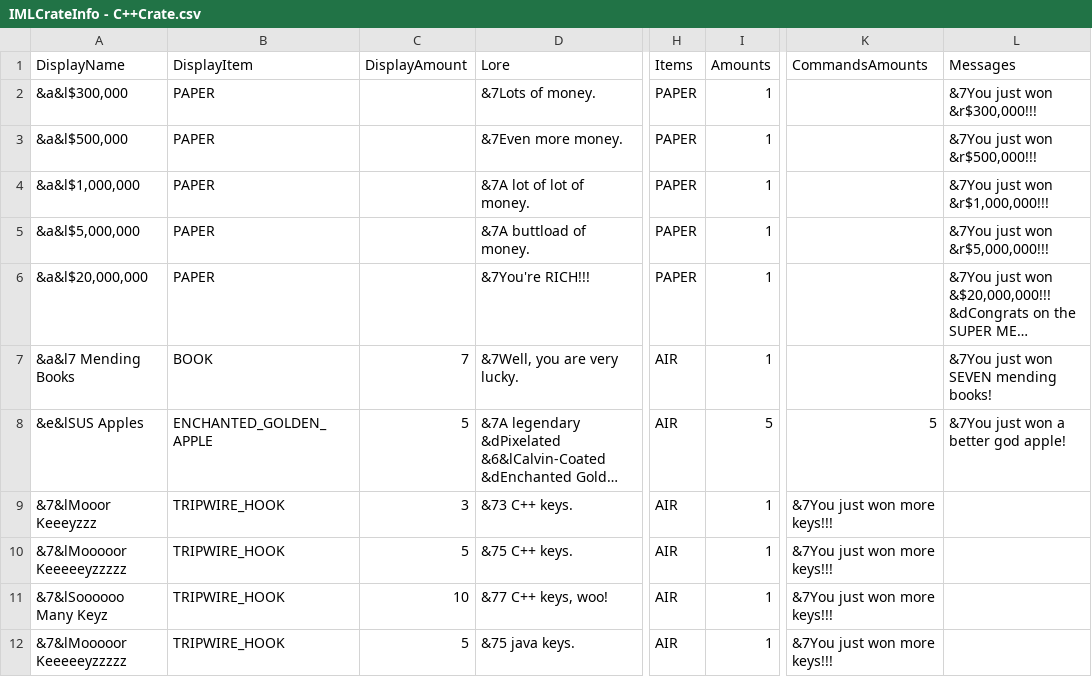
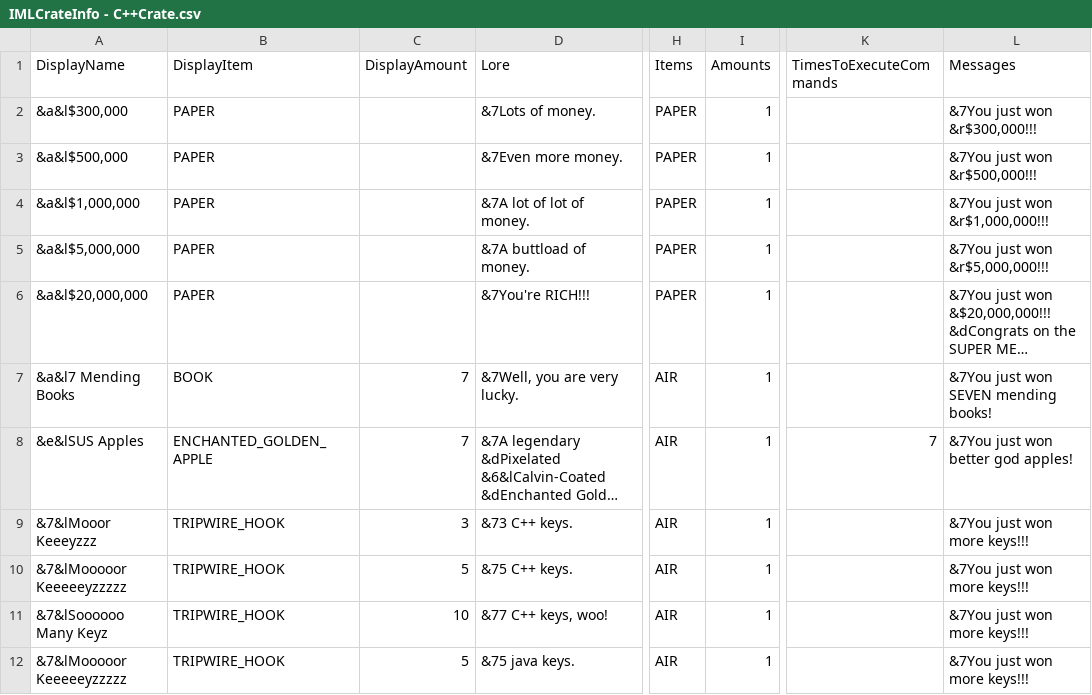
Before and after one commit to edgecdec/MinecraftCrazyCrateGenerator, a CSV file: CrateCSVs/IMLCrateInfo - C++Crate.csv, drawn as a sheet; only a part is shown, gaps mark what is left out; long unchanged cells end in …; the diff names each change by its address in the sheet, - before the commit and + after, or states it on an @@ line.

```diff
--- a/CrateCSVs/IMLCrateInfo - C++Crate.csv
+++ b/CrateCSVs/IMLCrateInfo - C++Crate.csv
-K1: CommandsAmounts
+K1: TimesToExecuteCommands
-C8 (DisplayAmount): 5
+C8 (DisplayAmount): 7
-I8 (Amounts): 5
+I8 (Amounts): 1
-K8 (TimesToExecuteCommands): 5
+K8 (TimesToExecuteCommands): 7
-L8 (Messages): &7You just won a better god apple!
+L8 (Messages): &7You just won better god apples!
-K9:K12 (TimesToExecuteCommands): &7You just won more keys!!!
+K9:K12 (TimesToExecuteCommands): (empty)
-L9:L12 (Messages): (empty)
+L9:L12 (Messages): &7You just won more keys!!!
```
Also changed, not shown: CrateCSVs/IMLCrateInfo - LottoCrate.csv, 3 other files.
